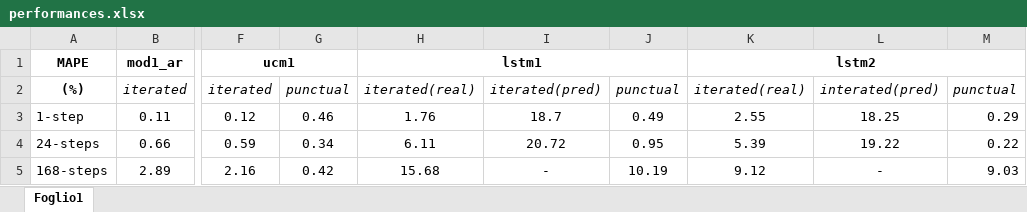
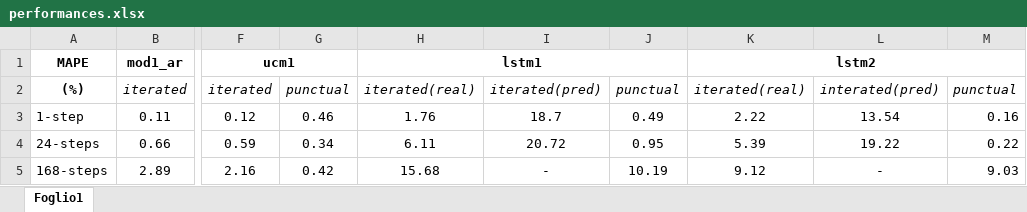
Before and after one commit to faber6911/venice-is-drowning, an Excel workbook: report/performances.xlsx, sheet Foglio1, drawn as a sheet; only a part is shown, gaps mark what is left out; values as stored, in another font and other column widths than the file's, no borders; the diff names each change by its address in the sheet, - before the commit and + after, or states it on an @@ line.

```diff
--- a/report/performances.xlsx (sheet Foglio1)
+++ b/report/performances.xlsx (sheet Foglio1)
-K3: 2.55
+K3: 2.22
-L3: 18.25
+L3: 13.54
-M3: 0.29
+M3: 0.16
```
Also changed, not shown: 1 other file.
